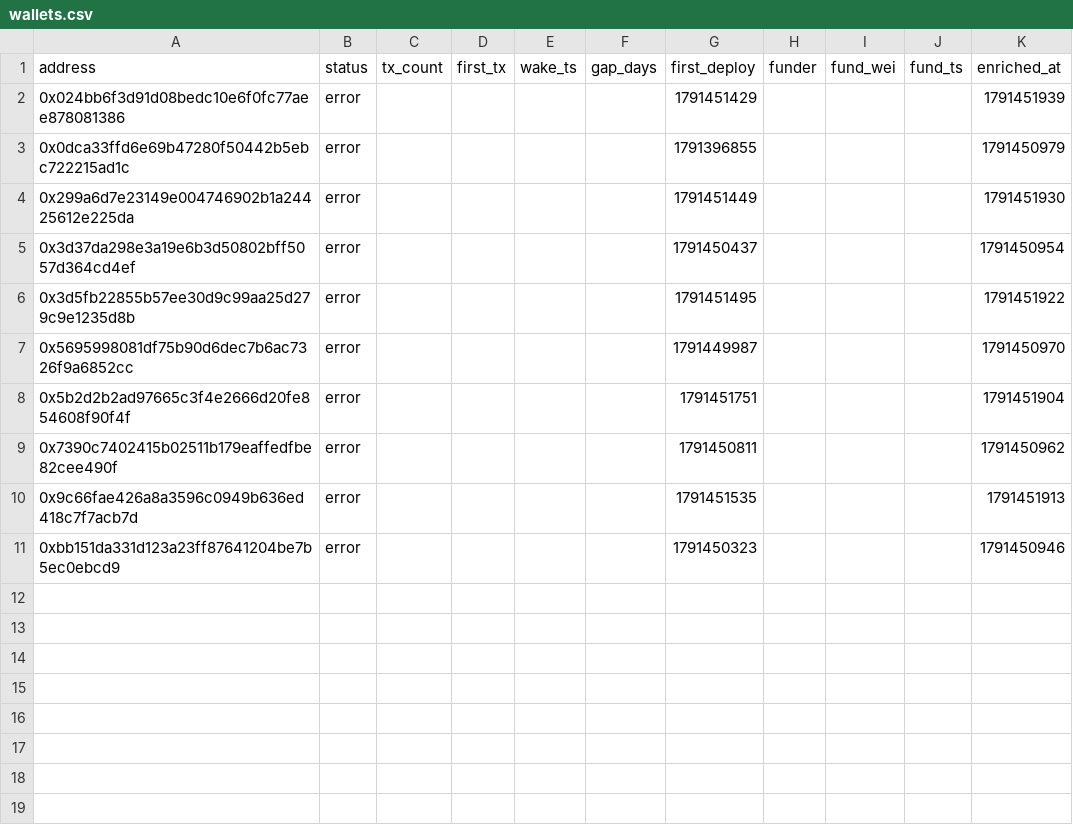
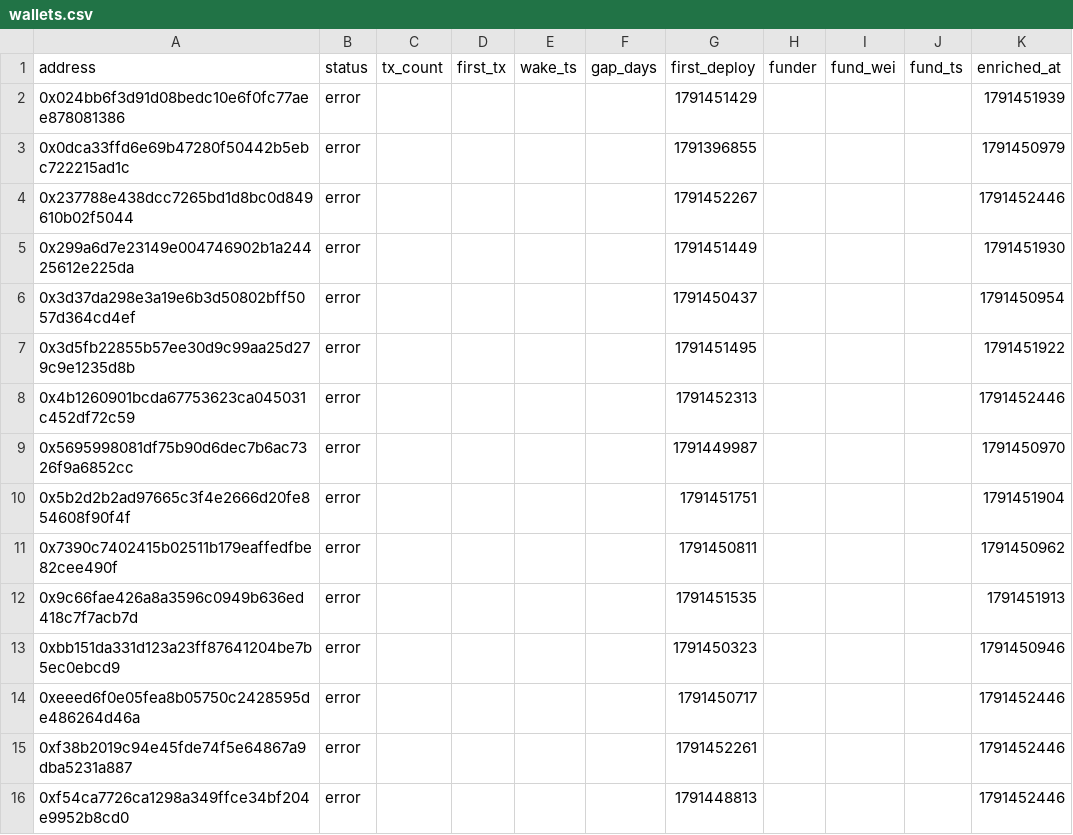
Before and after one commit to ashil13/early-hunter, a CSV file: data/wallets.csv, drawn as a sheet; the diff names each change by its address in the sheet, - before the commit and + after, or states it on an @@ line.

Commit message:
update data

```diff
--- a/data/wallets.csv
+++ b/data/wallets.csv
+row 4: 0x237788e438dcc7265bd1d8bc0d849610b02f5044 | error |  |  |  |  | 1791452267 |  |  |  | 1791452446
+row 8: 0x4b1260901bcda67753623ca045031c452df72c59 | error |  |  |  |  | 1791452313 |  |  |  | 1791452446
+row 14: 0xeeed6f0e05fea8b05750c2428595de486264d46a | error |  |  |  |  | 1791450717 |  |  |  | 1791452446
+row 15: 0xf38b2019c94e45fde74f5e64867a9dba5231a887 | error |  |  |  |  | 1791452261 |  |  |  | 1791452446
+row 16: 0xf54ca7726ca1298a349ffce34bf204e9952b8cd0 | error |  |  |  |  | 1791448813 |  |  |  | 1791452446
```
Also changed, not shown: data/candidates_seen.csv, 3 other files.
